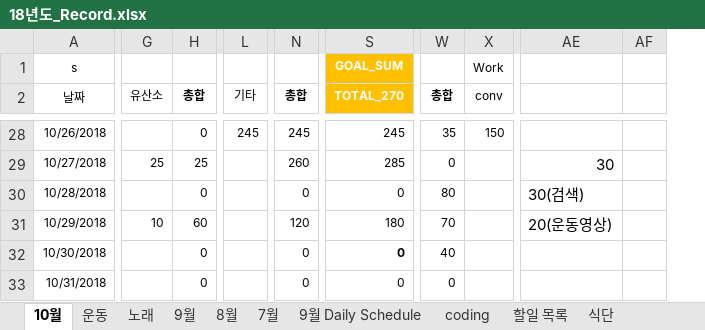
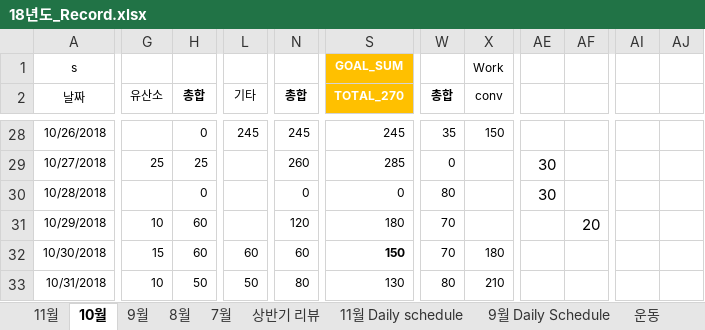
Before and after one commit to Taeu/taeu.github.io, an Excel workbook: record/18년도_Record.xlsx, sheet 10월, drawn as a sheet; only a part is shown, gaps mark what is left out; values as stored, in another font and other column widths than the file's, no borders; removed rows and columns are numbered as before the commit, all else as after; the diff covers the shown part only; the diff names each change by its address in the sheet, - before the commit and + after, or states it on an @@ line.

```diff
--- a/record/18년도_Record.xlsx (sheet 10월)
+++ b/record/18년도_Record.xlsx (sheet 10월)
-sheet tab: 노래
+sheet tab: 11월 Daily schedule
-sheet tab: coding
-sheet tab: 할일 목록
+sheet tab: 11월
+sheet tab: 상반기 리뷰
@@ sheet tab order changed: 11월 | 10월 | 9월 | 8월 | 7월 | 상반기 리뷰 | 11월 Daily schedule | 9월 Daily Schedule | 운동 @@
-column AE, rows 29-31: 30 | 30(검색) | 20(운동영상)
-column AF, empty
+column AE, rows 29-30: 30 | 30
+column AF, row 31: 20
+column AI, empty
+column AJ, empty
-G32 (유산소): (empty)
+G32 (유산소): 15
-H32 (총합): 0
+H32 (총합): 60
-L32 (기타): (empty)
+L32 (기타): 60
-N32 (총합): 0
+N32 (총합): 60
-S32 (TOTAL_270): 0
+S32 (TOTAL_270): 150
-W32 (총합): 40
+W32 (총합): 70
-X32 (conv): (empty)
+X32 (conv): 180
-G33 (유산소): (empty)
+G33 (유산소): 10
-H33 (총합): 0
+H33 (총합): 50
-L33 (기타): (empty)
+L33 (기타): 50
-N33 (총합): 0
+N33 (총합): 80
-S33 (TOTAL_270): 0
+S33 (TOTAL_270): 130
-W33 (총합): 0
+W33 (총합): 80
-X33 (conv): (empty)
+X33 (conv): 210
```
Also changed, not shown: 1 added row, 2 added columns, 47 edited cells and cell formats elsewhere in this sheet, sheet 11월 Daily schedule, sheet 8월, sheet 7월, sheet 식단, sheet 운동, hidden cells, charts or pictures, 2 other files.
